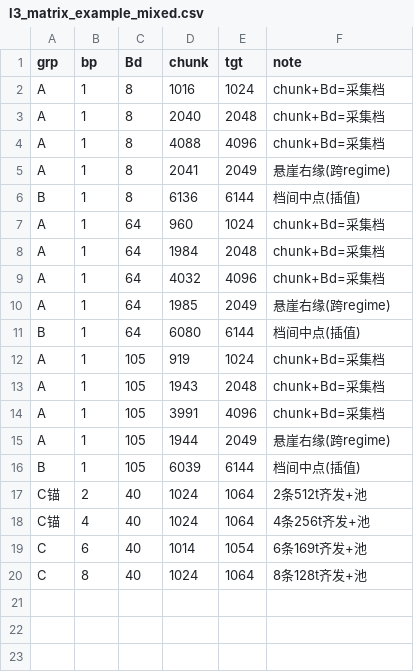
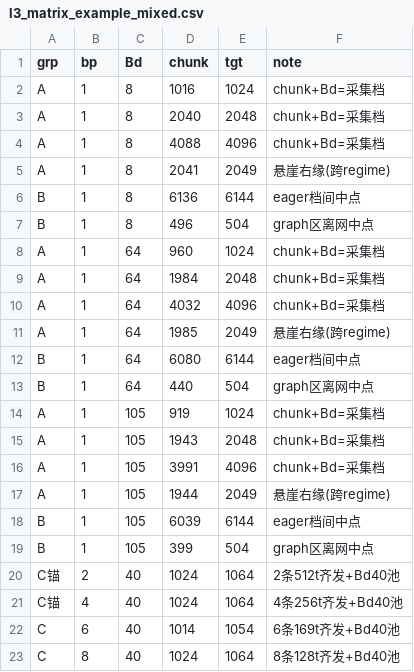
Before and after one commit to liyuanzhe1991/aiconfigurator, a CSV file: fpm_e2e_20260811/l3_matrix_example_mixed.csv, drawn as a sheet.

```diff
--- a/fpm_e2e_20260811/l3_matrix_example_mixed.csv
+++ b/fpm_e2e_20260811/l3_matrix_example_mixed.csv
@@ -5,3 +5,4 @@ A,1,8,4088,4096,chunk+Bd=采集档
 A,1,8,2041,2049,悬崖右缘(跨regime)
-B,1,8,6136,6144,档间中点(插值)
+B,1,8,6136,6144,eager档间中点
+B,1,8,496,504,graph区离网中点
 A,1,64,960,1024,chunk+Bd=采集档
@@ -10,3 +11,4 @@ A,1,64,4032,4096,chunk+Bd=采集档
 A,1,64,1985,2049,悬崖右缘(跨regime)
-B,1,64,6080,6144,档间中点(插值)
+B,1,64,6080,6144,eager档间中点
+B,1,64,440,504,graph区离网中点
 A,1,105,919,1024,chunk+Bd=采集档
@@ -15,6 +17,7 @@ A,1,105,3991,4096,chunk+Bd=采集档
 A,1,105,1944,2049,悬崖右缘(跨regime)
-B,1,105,6039,6144,档间中点(插值)
-C锚,2,40,1024,1064,2条512t齐发+池
-C锚,4,40,1024,1064,4条256t齐发+池
-C,6,40,1014,1054,6条169t齐发+池
-C,8,40,1024,1064,8条128t齐发+池
+B,1,105,6039,6144,eager档间中点
+B,1,105,399,504,graph区离网中点
+C锚,2,40,1024,1064,2条512t齐发+Bd40池
+C锚,4,40,1024,1064,4条256t齐发+Bd40池
+C,6,40,1014,1054,6条169t齐发+Bd40池
+C,8,40,1024,1064,8条128t齐发+Bd40池
```
Also changed, not shown: fpm_e2e_20260811/l3_matrix_example_decode.csv.
